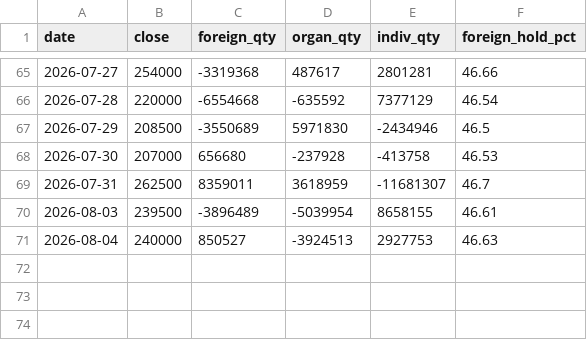
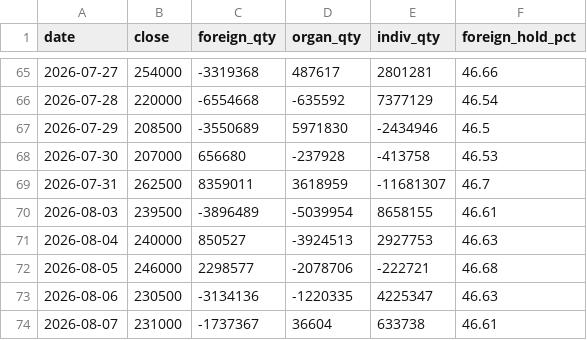
Before and after one commit to hansol-star/-, a CSV file: data/history/flows/005930.csv, drawn as a sheet; only a part is shown, gaps mark what is left out; the diff names each change by its address in the sheet, - before the commit and + after, or states it on an @@ line.

```diff
--- a/data/history/flows/005930.csv
+++ b/data/history/flows/005930.csv
+row 72: 2026-08-05 | 246000 | 2298577 | -2078706 | -222721 | 46.68
+row 73: 2026-08-06 | 230500 | -3134136 | -1220335 | 4225347 | 46.63
+row 74: 2026-08-07 | 231000 | -1737367 | 36604 | 633738 | 46.61
```
Also changed, not shown: data/history/flows/000660.csv, data/history/flows/005380.csv, 11 other files.
